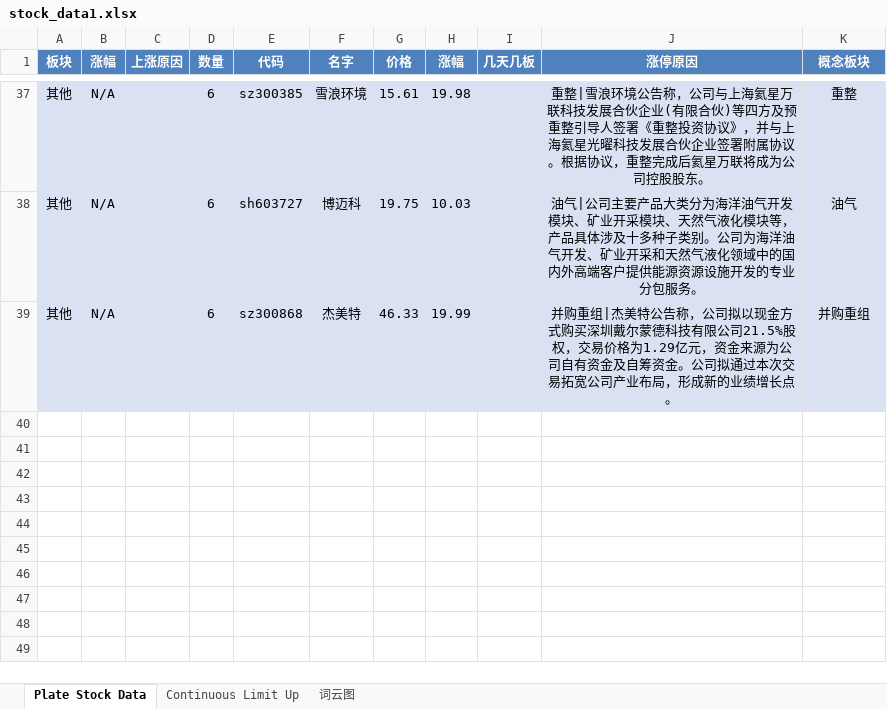
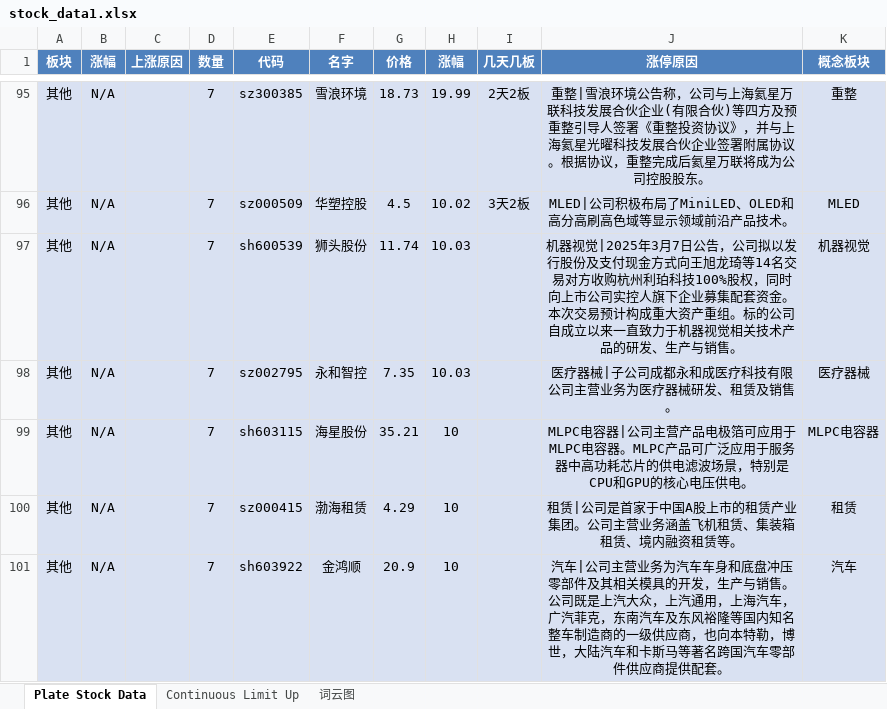
Before and after one commit to mengkai666/tag_wordcloud, an Excel workbook: stock_data1.xlsx, sheet Plate Stock Data, drawn as a sheet; only a part is shown, gaps mark what is left out; values as stored, in another font and other column widths than the file's, no borders; removed rows and columns are numbered as before the commit, all else as after; the diff covers the shown part only; the diff names each change by its address in the sheet, - before the commit and + after, or states it on an @@ line.

```diff
--- a/stock_data1.xlsx (sheet Plate Stock Data)
+++ b/stock_data1.xlsx (sheet Plate Stock Data)
-D95 (数量): 6
+D95 (数量): 7
-G95 (价格): 15.61
+G95 (价格): 18.73
-H95 (涨幅): 19.98
+H95 (涨幅): 19.99
-I95 (几天几板): (empty)
+I95 (几天几板): 2天2板
+row 96: 其他 | N/A |  | 7 | sz000509 | 华塑控股 | 4.5 | 10.02 | 3天2板 | MLED|公司积极布局了MiniLED、OLED和高分高刷高色域等显示领域前沿产品技术。 | MLED
-D97 (数量): 6
+D97 (数量): 7
-E97 (代码): sh603727
+E97 (代码): sh600539
-F97 (名字): 博迈科
+F97 (名字): 狮头股份
-G97 (价格): 19.75
+G97 (价格): 11.74
-J97 (涨停原因): 油气|公司主要产品大类分为海洋油气开发模块、矿业开采模块、天然气液化模块等，产品具体涉及十多种子类别。公司为海洋油气开发、矿业开采和天然气液化领域中的国内外高端客户提供能源资源设施开发的专业分包服务。
+J97 (涨停原因): 机器视觉|2025年3月7日公告，公司拟以发行股份及支付现金方式向王旭龙琦等14名交易对方收购杭州利珀科技100%股权，同时向上市公司实控人旗下企业募集配套资金。本次交易预计构成重大资产重组。标的公司自成立以来一直致力于机器视觉相关技术产品的研发、生产与销售。
-K97 (概念板块): 油气
+K97 (概念板块): 机器视觉
-row 39: 其他 | N/A |  | 6 | sz300868 | 杰美特 | 46.33 | 19.99 |  | 并购重组|杰美特公告称，公司拟以现金方式购买深圳戴尔蒙德科技有限公司21.5%股权，交易价格为1.29亿元，资金来源为公司自有资金及自筹资金。公司拟通过本次交易拓宽公司产业布局，形成新的业绩增长点。 | 并购重组
+row 98: 其他 | N/A |  | 7 | sz002795 | 永和智控 | 7.35 | 10.03 |  | 医疗器械|子公司成都永和成医疗科技有限公司主营业务为医疗器械研发、租赁及销售。 | 医疗器械
+row 99: 其他 | N/A |  | 7 | sh603115 | 海星股份 | 35.21 | 10 |  | MLPC电容器|公司主营产品电极箔可应用于MLPC电容器。MLPC产品可广泛应用于服务器中高功耗芯片的供电滤波场景，特别是CPU和GPU的核心电压供电。 | MLPC电容器
+row 100: 其他 | N/A |  | 7 | sz000415 | 渤海租赁 | 4.29 | 10 |  | 租赁|公司是首家于中国A股上市的租赁产业集团。公司主营业务涵盖飞机租赁、集装箱租赁、境内融资租赁等。 | 租赁
+row 101: 其他 | N/A |  | 7 | sh603922 | 金鸿顺 | 20.9 | 10 |  | 汽车|公司主营业务为汽车车身和底盘冲压零部件及其相关模具的开发，生产与销售。公司既是上汽大众，上汽通用，上海汽车，广汽菲克，东南汽车及东风裕隆等国内知名整车制造商的一级供应商，也向本特勒，博世，大陆汽车和卡斯马等著名跨国汽车零部件供应商提供配套。 | 汽车
```
Also changed, not shown: 83 added rows, 25 removed rows and 56 edited cells elsewhere in this sheet, sheet Continuous Limit Up, charts or pictures, HotStock_Top20.xlsx, 2 other files.
